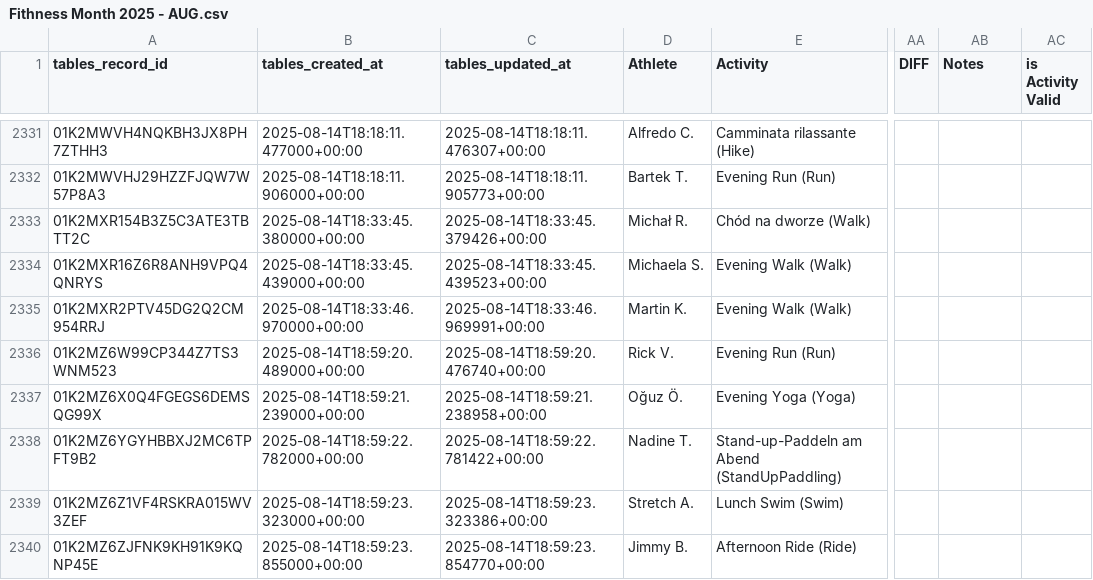
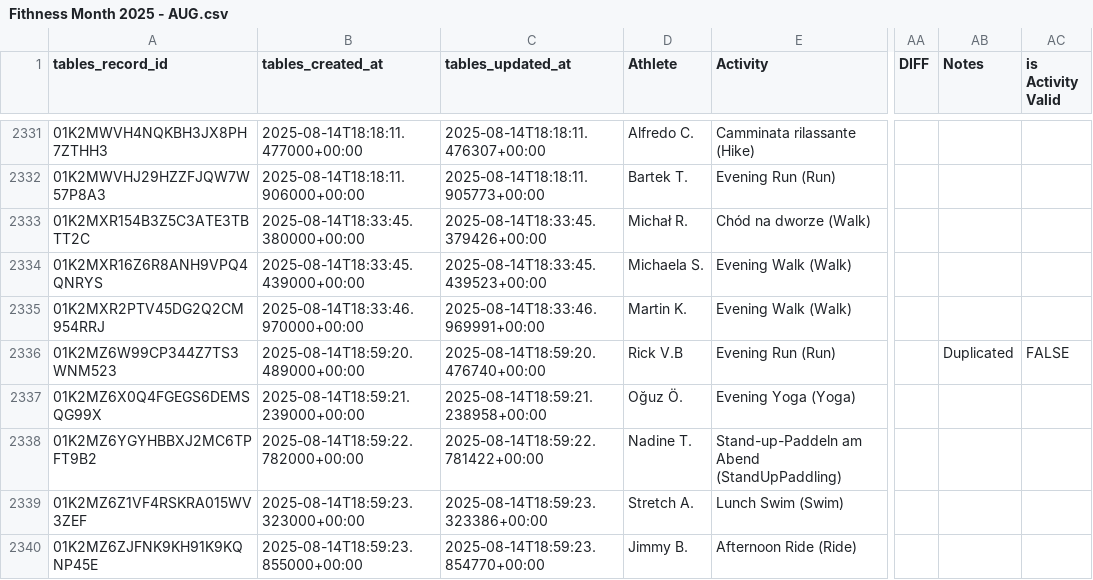
Before and after one commit to guehq/gue.com.tr, a CSV file: fitness-month/data/Fithness Month 2025 - AUG.csv, drawn as a sheet; only a part is shown, gaps mark what is left out; the diff covers the shown part only; the diff names each change by its address in the sheet, - before the commit and + after, or states it on an @@ line.

```diff
--- a/fitness-month/data/Fithness Month 2025 - AUG.csv
+++ b/fitness-month/data/Fithness Month 2025 - AUG.csv
-D2336 (Athlete): Rick V.
+D2336 (Athlete): Rick V.B
-AB2336 (Notes): (empty)
+AB2336 (Notes): Duplicated
-AC2336 (is Activity Valid): (empty)
+AC2336 (is Activity Valid): FALSE
```
Also changed, not shown: 52 edited cells elsewhere in this file, 3 other files.
